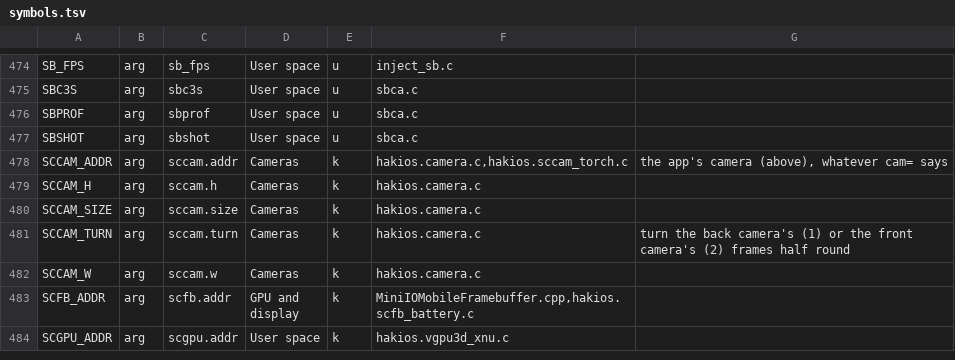
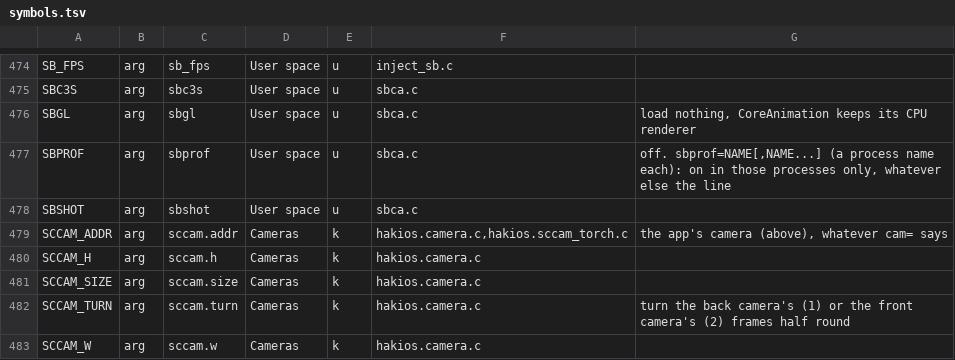
Before and after one commit to Scion-Project/scion-kernel, a TSV file: configs/symbols.tsv, drawn as a sheet; only a part is shown, gaps mark what is left out; the shorter side is filled out with more unchanged rows.

Commit message:
boot-args: sbca's helpers boot_arg() and boot_arg_zero() name their arguments (sbgl, sbprof, sbshot, sbc3s)

```diff
--- a/configs/symbols.tsv
+++ b/configs/symbols.tsv
@@ -475,3 +475,4 @@ SB_FPS	arg	sb_fps	User space	u	inject_sb.c
 SBC3S	arg	sbc3s	User space	u	sbca.c	
-SBPROF	arg	sbprof	User space	u	sbca.c	
+SBGL	arg	sbgl	User space	u	sbca.c	load nothing, CoreAnimation keeps its CPU renderer
+SBPROF	arg	sbprof	User space	u	sbca.c	off. sbprof=NAME[,NAME...] (a process name each): on in those processes only, whatever else the line
 SBSHOT	arg	sbshot	User space	u	sbca.c	
```
Also changed, not shown: 3 other files.
